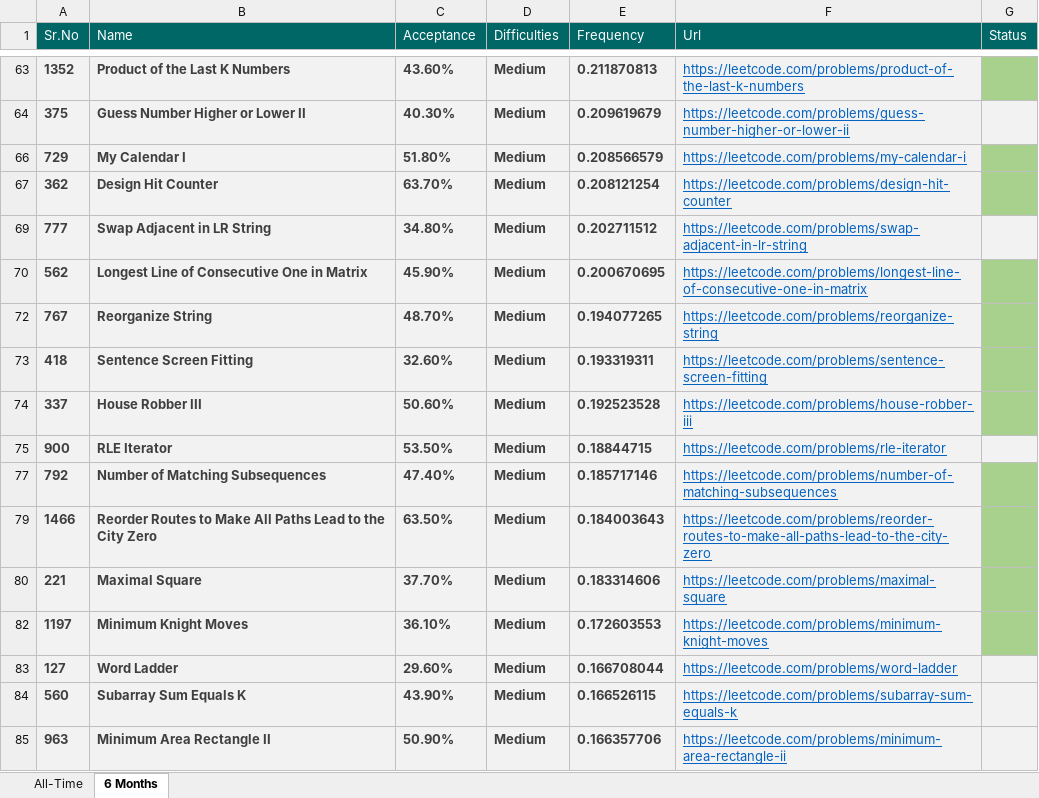
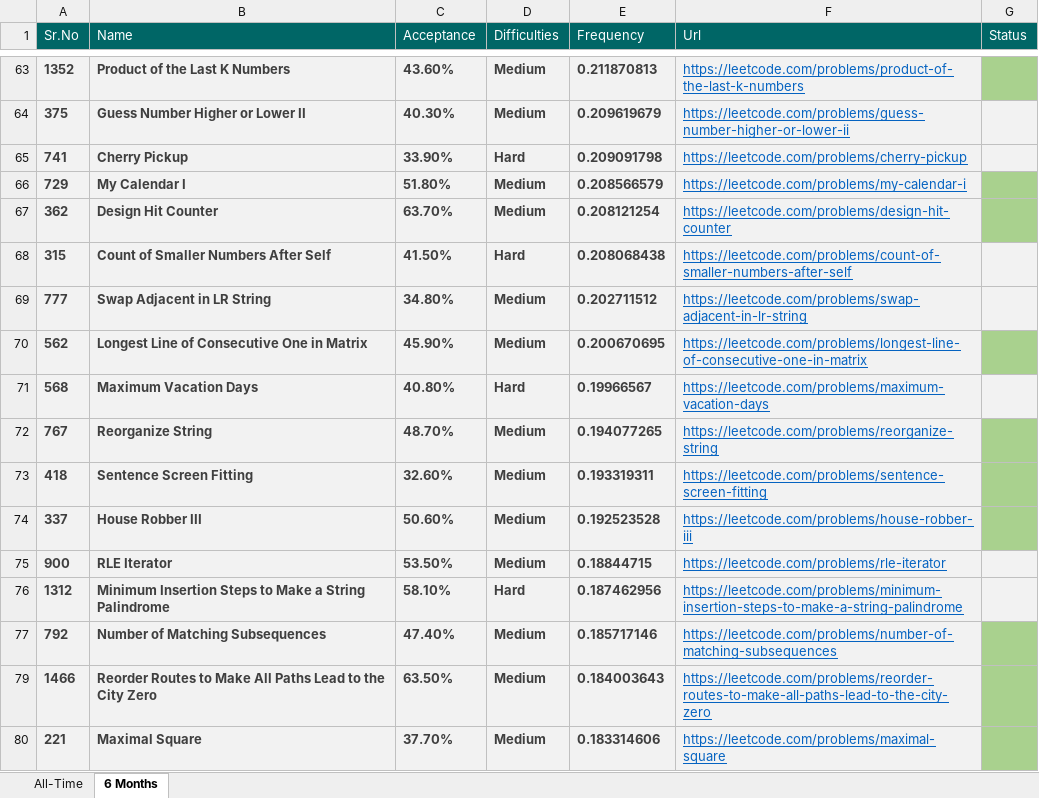
Before and after one commit to Omkar02/FAANG, an Excel workbook: Question/Google.xlsx, sheet 6 Months, drawn as a sheet; only a part is shown, gaps mark what is left out; the shorter side is filled out with more unchanged rows; values as stored, in another font and other column widths than the file's, no borders; conditional formats and table styles not drawn; the diff covers the shown part only; the diff names each change by its address in the sheet, - before the commit and + after, or states it on an @@ line.

```diff
--- a/Question/Google.xlsx (sheet 6 Months)
+++ b/Question/Google.xlsx (sheet 6 Months)
@@ row 65 unhidden: 741 | Cherry Pickup | 33.90% | Hard | 0.209091798 | https://leetcode.com/problems/cherry-pickup @@
@@ row 68 unhidden: 315 | Count of Smaller Numbers After Self | 41.50% | Hard | 0.208068438 | https://leetcode.com/problems/count-of-smaller-numbers-after-self @@
@@ row 71 unhidden: 568 | Maximum Vacation Days | 40.80% | Hard | 0.19966567 | https://leetcode.com/problems/maximum-vacation-days @@
@@ row 76 unhidden: 1312 | Minimum Insertion Steps to Make a String Palindrome | 58.10% | Hard | 0.187462956 | https://leetcode.com/problems/minimum-insertion-steps-to-make-a-string-palindrome @@
```
Also changed, not shown: 223 hidden or unhidden rows elsewhere in this sheet, sheet All-Time, 7 other files.
